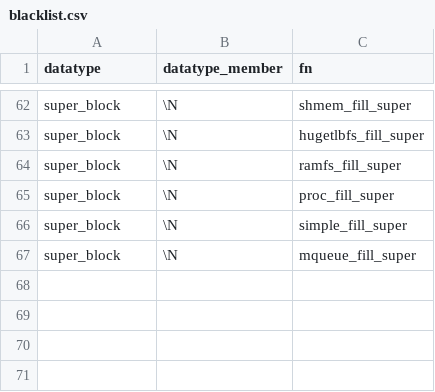
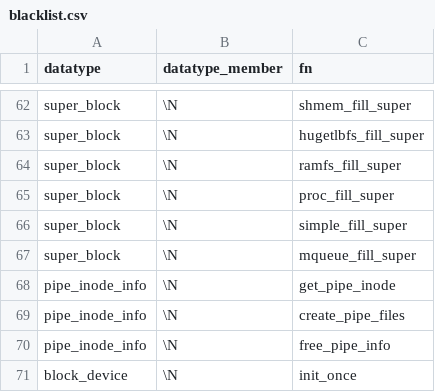
Before and after one commit to merlinscholz/lockdoc-tools, a CSV file: data/blacklist.csv, drawn as a sheet; only a part is shown, gaps mark what is left out; the diff names each change by its address in the sheet, - before the commit and + after, or states it on an @@ line.

Commit message:
blacklist++ for struct block_device and struct pipe_inode_info

```diff
--- a/data/blacklist.csv
+++ b/data/blacklist.csv
+row 68: pipe_inode_info | \N | get_pipe_inode
+row 69: pipe_inode_info | \N | create_pipe_files
+row 70: pipe_inode_info | \N | free_pipe_info
+row 71: block_device | \N | init_once
```
